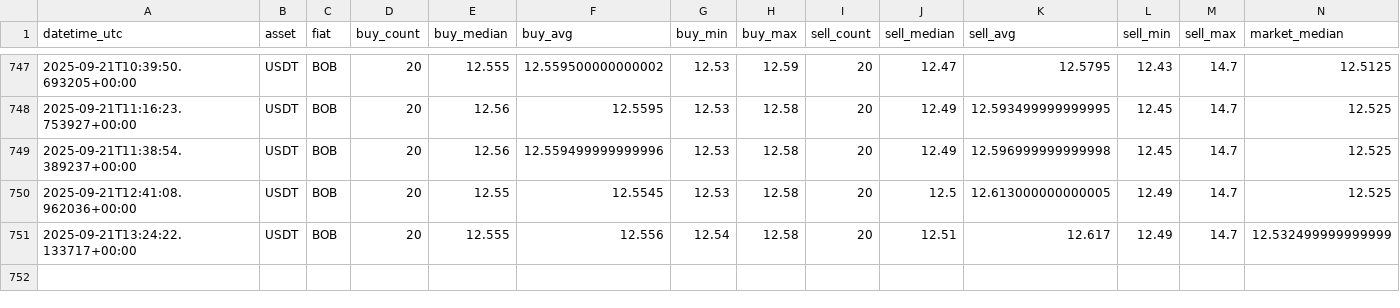
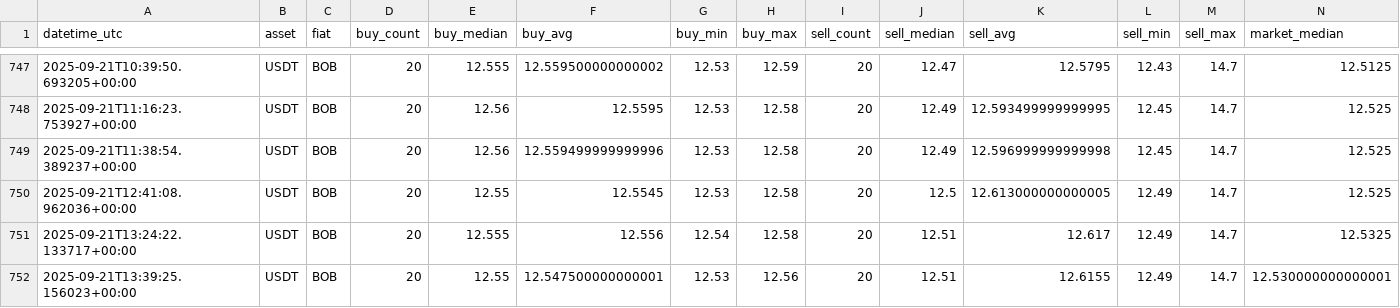
Before and after one commit to Crismtc/binance-p2p, a CSV file: data/p2p_bob_usdt.csv, drawn as a sheet; only a part is shown, gaps mark what is left out.

```diff
--- a/data/p2p_bob_usdt.csv
+++ b/data/p2p_bob_usdt.csv
@@ -750,2 +750,3 @@ datetime_utc,asset,fiat,buy_count,buy_median,buy_avg,buy_min,buy_max,sell_count,
 2025-09-21T12:41:08.962036+00:00,USDT,BOB,20,12.55,12.5545,12.53,12.58,20,12.5,12.613000000000005,12.49,14.7,12.525
-2025-09-21T13:24:22.133717+00:00,USDT,BOB,20,12.555,12.556,12.54,12.58,20,12.51,12.617,12.49,14.7,12.532499999999999
+2025-09-21T13:24:22.133717+00:00,USDT,BOB,20,12.555,12.556,12.54,12.58,20,12.51,12.617,12.49,14.7,12.5325
+2025-09-21T13:39:25.156023+00:00,USDT,BOB,20,12.55,12.547500000000001,12.53,12.56,20,12.51,12.6155,12.49,14.7,12.530000000000001
```
